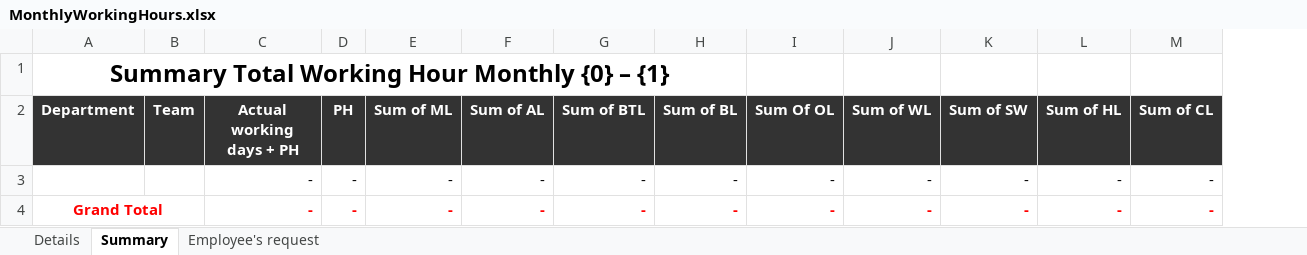
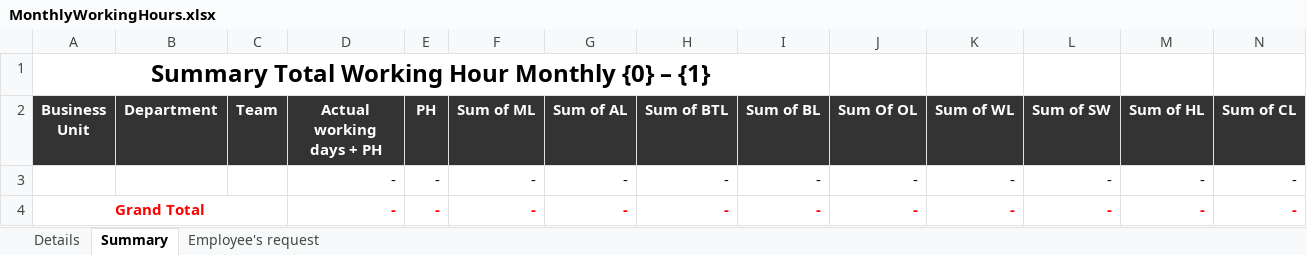
Before and after one commit to starixvn/hrm_Group-HRM, an Excel workbook: HRM.Website/ExcelTemplates/MonthlyWorkingHours.xlsx, sheet Summary, drawn as a sheet; only a part is shown; values as stored, in another font and other column widths than the file's, no borders; removed rows and columns are numbered as before the commit, all else as after; the diff names each change by its address in the sheet, - before the commit and + after, or states it on an @@ line.

Commit message:
feat: add BU column Attendance Monthly Detail

```diff
--- a/HRM.Website/ExcelTemplates/MonthlyWorkingHours.xlsx (sheet Summary)
+++ b/HRM.Website/ExcelTemplates/MonthlyWorkingHours.xlsx (sheet Summary)
+column A (Business Unit), row 1: Summary Total Working Hour Monthly {0} – {1}; row 4: Grand Total
-B1 (Department): Summary Total Working Hour Monthly {0} – {1}
+B1 (Department): (empty)
-A1:H1 merged
-B4 (Department): Grand Total
+B4 (Department): (empty)
-A4:B4 merged
```
Also changed, not shown: sheet Employee's request, sheet Details, 6 other files.
